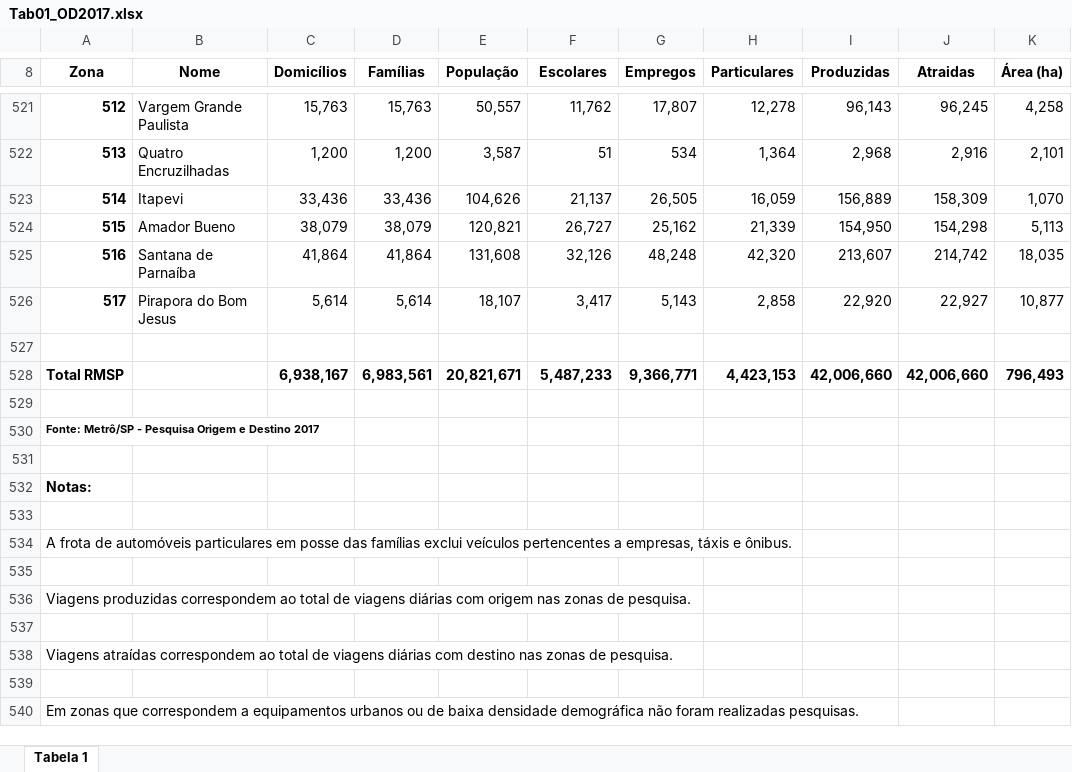
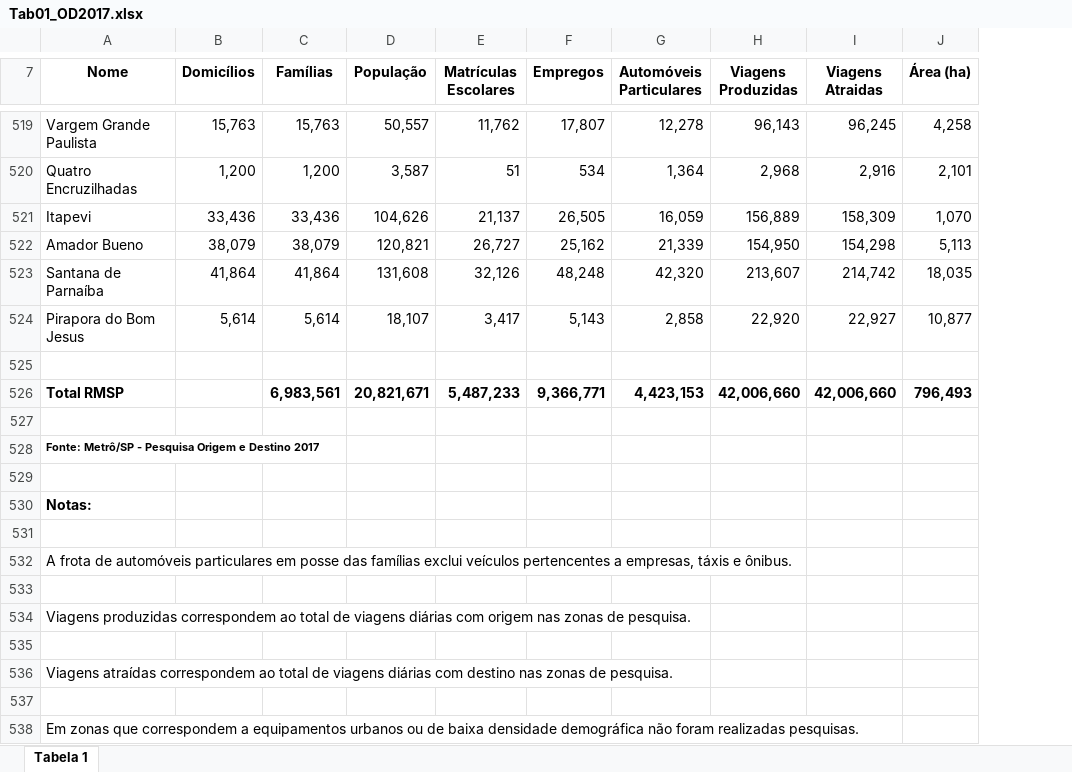
Before and after one commit to Rafabs/SP-4-u, an Excel workbook: Mapa_dos_Trilhos/Pesquisa_Origem_Destino/OD2017/Tabelas-OD2017/Tab01_OD2017.xlsx, sheet Tabela 1, drawn as a sheet; only a part is shown, gaps mark what is left out; values as stored, in another font and other column widths than the file's, no borders; removed rows and columns are numbered as before the commit, all else as after; the diff covers the shown part only; the diff names each change by its address in the sheet, - before the commit and + after, or states it on an @@ line.

```diff
--- a/Mapa_dos_Trilhos/Pesquisa_Origem_Destino/OD2017/Tabelas-OD2017/Tab01_OD2017.xlsx (sheet Tabela 1)
+++ b/Mapa_dos_Trilhos/Pesquisa_Origem_Destino/OD2017/Tabelas-OD2017/Tab01_OD2017.xlsx (sheet Tabela 1)
-column A (Zona), rows 521-534: 512 | 513 | 514 | 515 | 516 | 517 |  | Total RMSP |  | Fonte: Metrô/SP - Pesquisa Origem e Destino 2017 |  | Notas: |  | A frota de automóveis particulares em posse das famílias exclui veículos pertencentes a empresas, táxis e ônibus.
-E7: Escolares
+E7: Matrículas Escolares
-G7: Particulares
+G7: Automóveis Particulares
-H7: Produzidas
+H7: Viagens Produzidas
-I7: Atraidas
+I7: Viagens Atraidas
-A526 (Nome): (empty)
+A526 (Nome): Total RMSP
-B526 (Domicílios): 6,938,167
+B526 (Domicílios): (empty)
+row 528: Fonte: Metrô/SP - Pesquisa Origem e Destino 2017
+row 530: Notas:
+row 532: A frota de automóveis particulares em posse das famílias exclui veículos pertencentes a empresas, táxis e ônibus.
+row 534: Viagens produzidas correspondem ao total de viagens diárias com origem nas zonas de pesquisa.
+row 536: Viagens atraídas correspondem ao total de viagens diárias com destino nas zonas de pesquisa.
-A538 (Nome): (empty)
+A538 (Nome): Em zonas que correspondem a equipamentos urbanos ou de baixa densidade demográfica não foram realizadas pesquisas.
-row 536: Viagens produzidas correspondem ao total de viagens diárias com origem nas zonas de pesquisa.
-row 537: (empty)
-row 538: Viagens atraídas correspondem ao total de viagens diárias com destino nas zonas de pesquisa.
-row 539: (empty)
-row 540: Em zonas que correspondem a equipamentos urbanos ou de baixa densidade demográfica não foram realizadas pesquisas.
```
Also changed, not shown: 5 added rows and 7 removed rows elsewhere in this sheet, formulas that keep their value, Mapa_dos_Trilhos/Pesquisa_Origem_Destino/OD2017/Tabelas-OD2017/Tab05_OD2017.xlsx, Mapa_dos_Trilhos/Pesquisa_Origem_Destino/OD2017/Tabelas-OD2017/Tab06_OD2017.xlsx, 34 other files.
